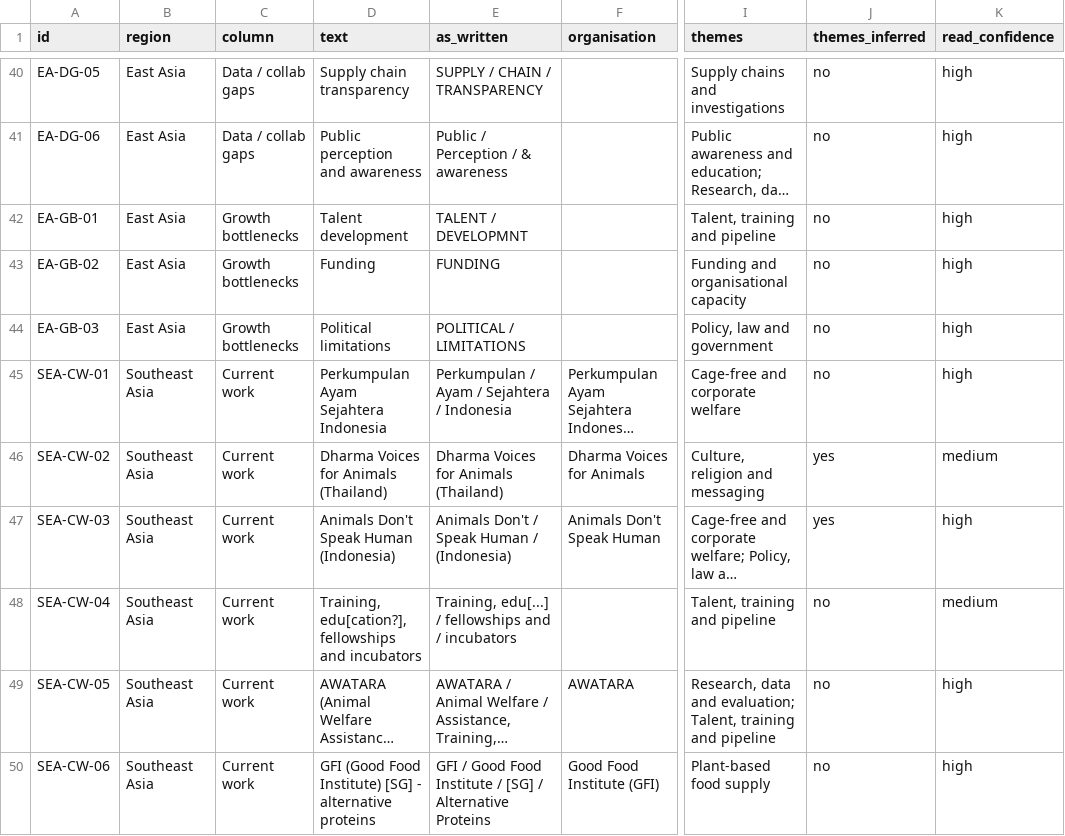
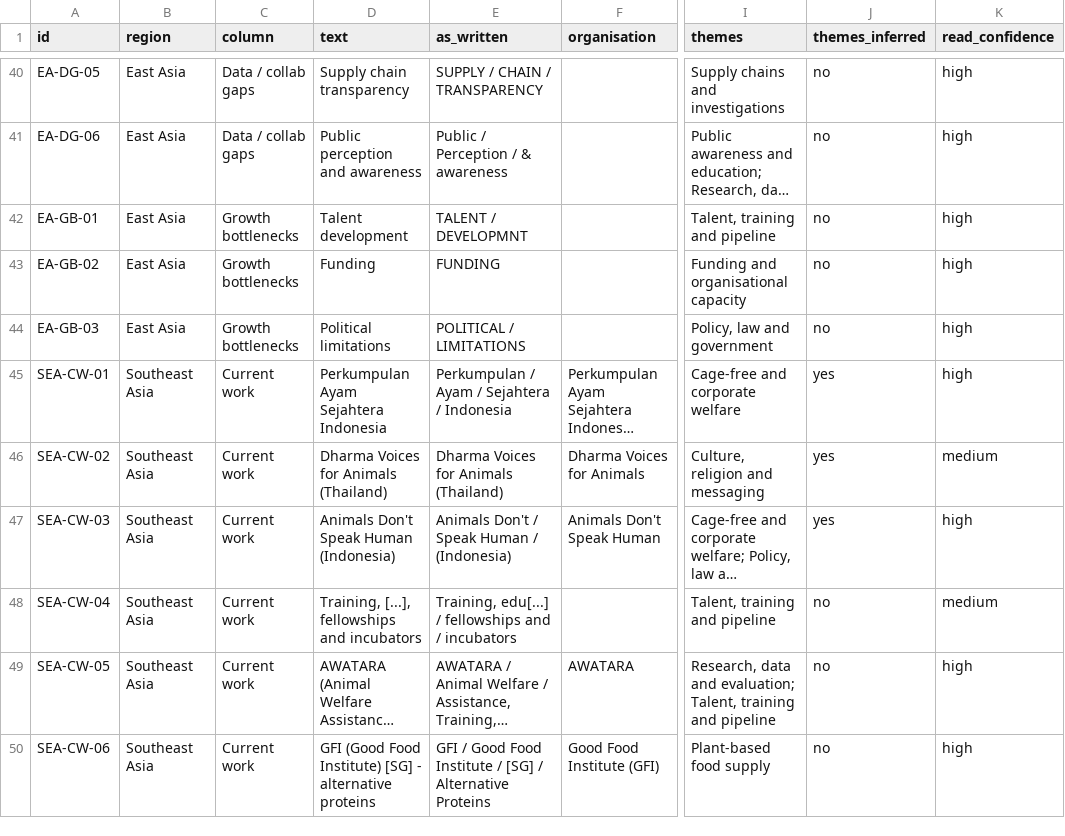
Before and after one commit to LarytheLord/LarytheLord.github.io, a CSV file: asia-movement-map/notes.csv, drawn as a sheet; only a part is shown, gaps mark what is left out; long unchanged cells end in …; the diff covers the shown part only; the diff names each change by its address in the sheet, - before the commit and + after, or states it on an @@ line.

```diff
--- a/asia-movement-map/notes.csv
+++ b/asia-movement-map/notes.csv
-J45 (themes_inferred): no
+J45 (themes_inferred): yes
-D48 (text): Training, edu[cation?], fellowships and…
+D48 (text): Training, [...], fellowships and…
```
Also changed, not shown: 12 edited cells elsewhere in this file, asia-movement-map/connections.csv, asia-movement-map/organisations.csv, 2 other files.
